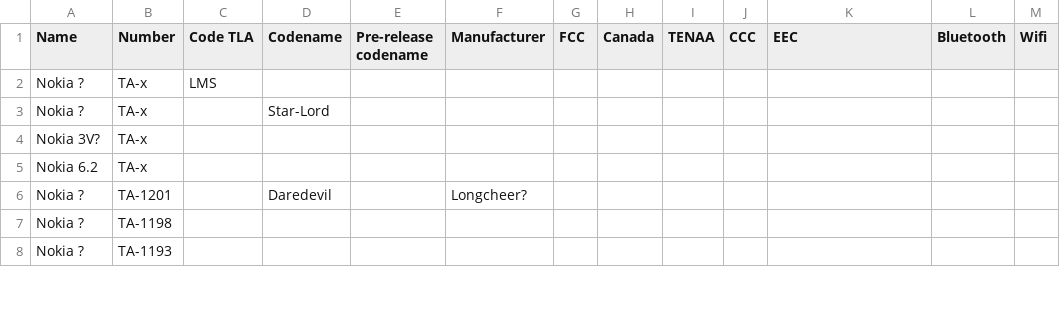
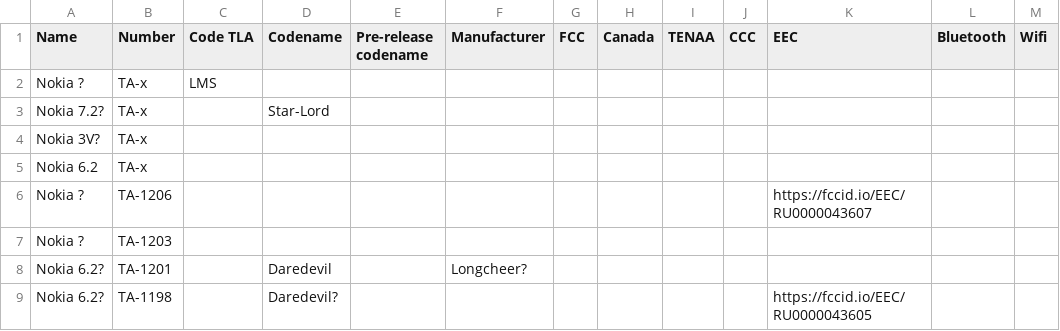
Before and after one commit to madb1lly/HMD-Nokia-phones-data, a CSV file: Nokia phones and codenames.csv, drawn as a sheet; only a part is shown; the shorter side is filled out with more unchanged rows; the diff covers the shown part only.

Commit message:
Add 220 4G, 105 2019 and several new TAs

```diff
--- a/Nokia phones and codenames.csv
+++ b/Nokia phones and codenames.csv
@@ -2,6 +2,8 @@ Name,Number,Code TLA,Codename,Pre-release codename,Manufacturer,FCC,Canada,TENAA
 Nokia ?,TA-x,LMS,,,,,,,,,,
-Nokia ?,TA-x,,Star-Lord,,,,,,,,,
+Nokia 7.2?,TA-x,,Star-Lord,,,,,,,,,
 Nokia 3V?,TA-x,,,,,,,,,,,
 Nokia 6.2,TA-x,,,,,,,,,,,
-Nokia ?,TA-1201,,Daredevil,,Longcheer?,,,,,,,
-Nokia ?,TA-1198,,,,,,,,,,,
+Nokia ?,TA-1206,,,,,,,,,https://fccid.io/EEC/RU0000043607,,
+Nokia ?,TA-1203,,,,,,,,,,,
+Nokia 6.2?,TA-1201,,Daredevil,,Longcheer?,,,,,,,
+Nokia 6.2?,TA-1198,,Daredevil?,,,,,,,https://fccid.io/EEC/RU0000043605,,
```
Also changed, not shown: 6 added rows and 2 edited cells elsewhere in this file.
